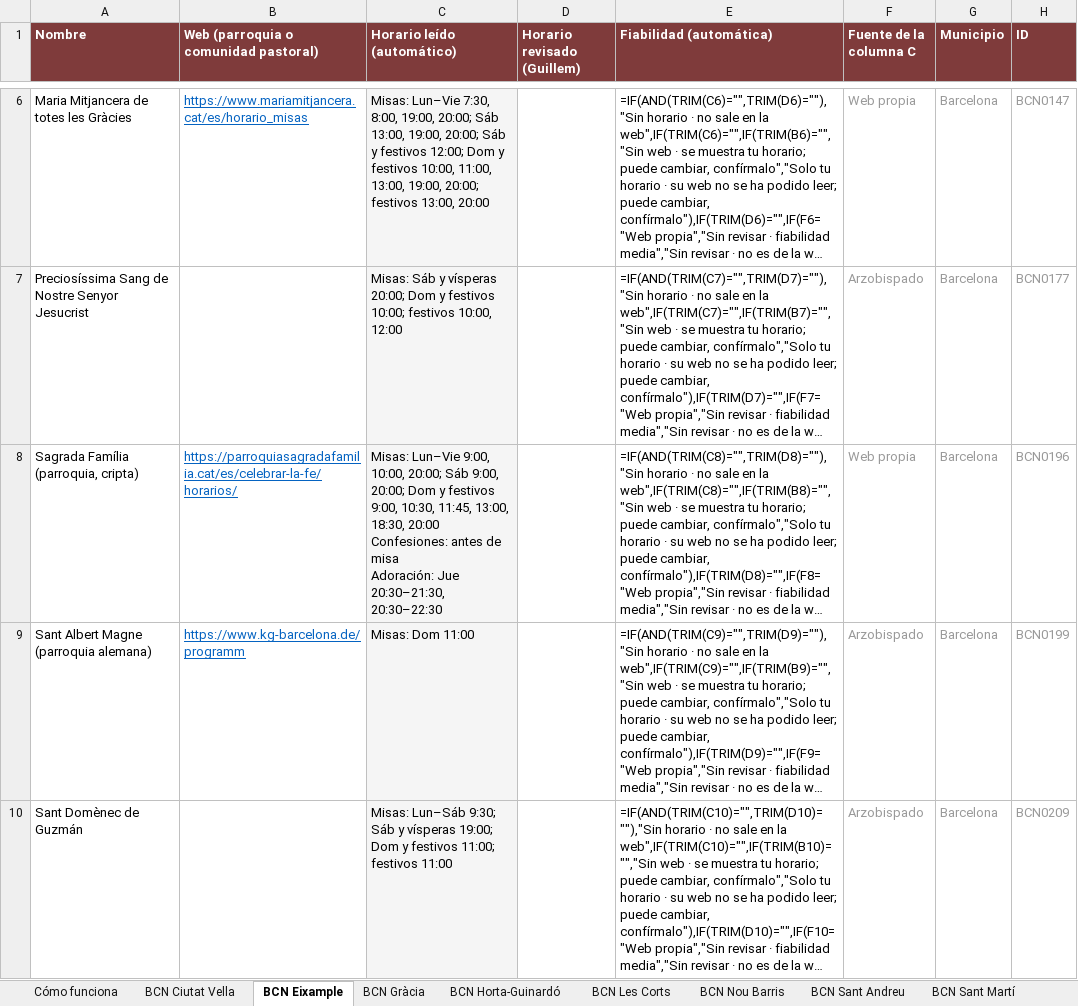
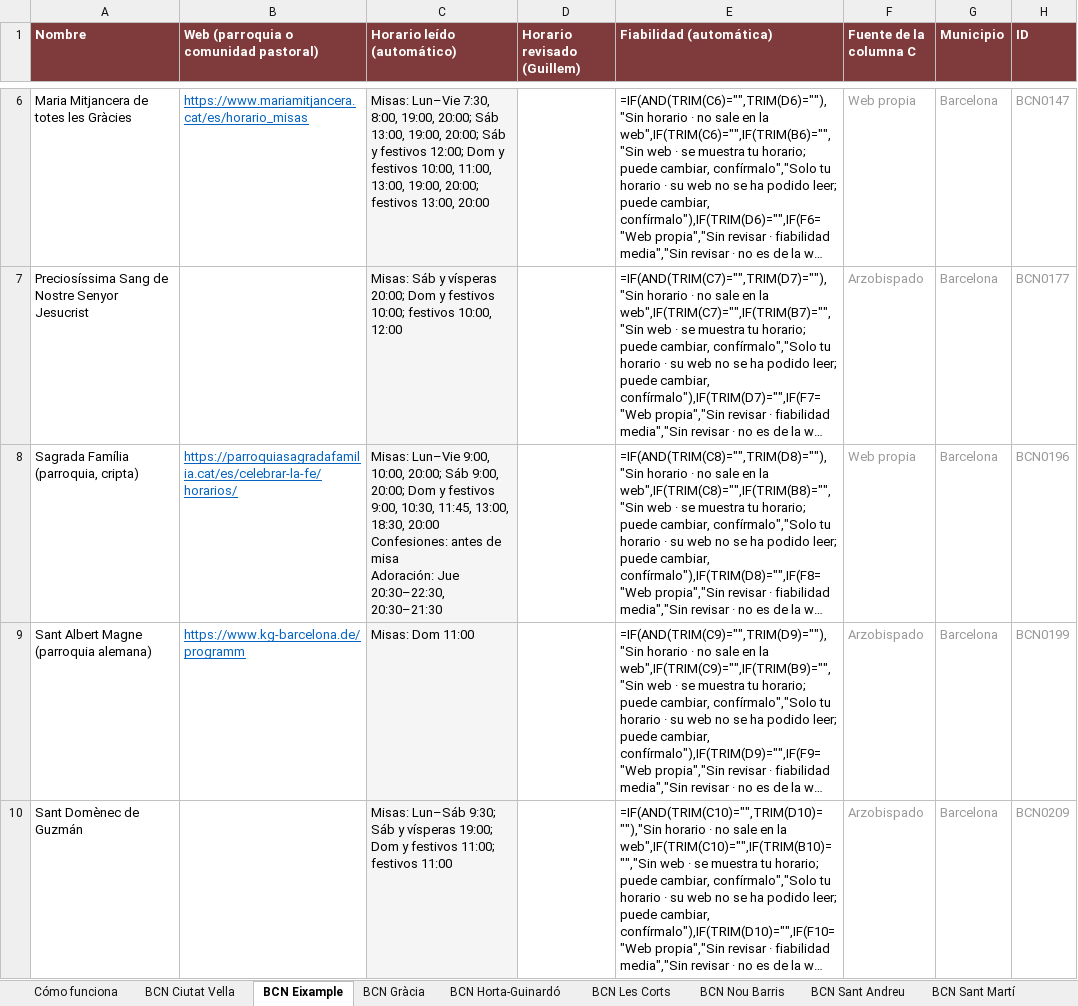
Before and after one commit to gardidribas-hue/misas-barcelona, an Excel workbook: data/horarios/Horarios_revision.xlsx, sheet BCN Eixample, drawn as a sheet; only a part is shown, gaps mark what is left out; long unchanged cells end in …; values as stored, in another font and other column widths than the file's, no borders; formulas without a stored value are shown as written; conditional formats not drawn; the diff names each change by its address in the sheet, - before the commit and + after, or states it on an @@ line.

```diff
--- a/data/horarios/Horarios_revision.xlsx (sheet BCN Eixample)
+++ b/data/horarios/Horarios_revision.xlsx (sheet BCN Eixample)
-C8 (Horario leído (automático)): …Adoración: Jue 20:30–21:30, 20:30–22:30
+C8 (Horario leído (automático)): …Adoración: Jue 20:30–22:30, 20:30–21:30
```
Also changed, not shown: 5 other files.
